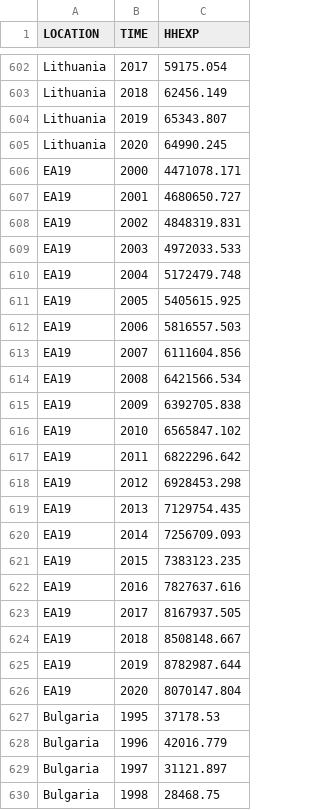
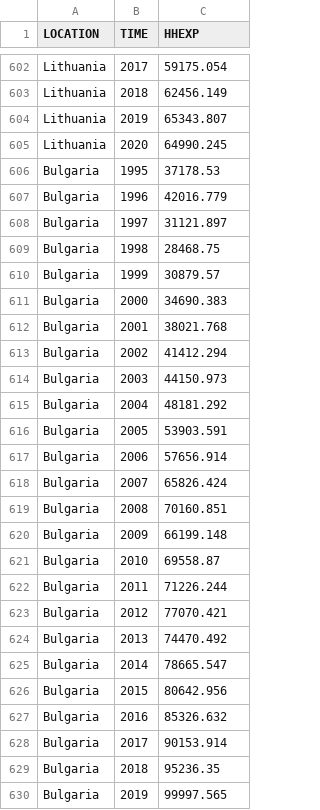
Before and after one commit to talel-nac1809/web, a CSV file: homeExp.csv, drawn as a sheet; only a part is shown, gaps mark what is left out; the shorter side is filled out with more unchanged rows.

Commit message:
Update homeExp.csv

```diff
--- a/homeExp.csv
+++ b/homeExp.csv
@@ -605,23 +605,2 @@ Lithuania,2019,65343.807
 Lithuania,2020,64990.245
-EA19,2000,4471078.171
-EA19,2001,4680650.727
-EA19,2002,4848319.831
-EA19,2003,4972033.533
-EA19,2004,5172479.748
-EA19,2005,5405615.925
-EA19,2006,5816557.503
-EA19,2007,6111604.856
-EA19,2008,6421566.534
-EA19,2009,6392705.838
-EA19,2010,6565847.102
-EA19,2011,6822296.642
-EA19,2012,6928453.298
-EA19,2013,7129754.435
-EA19,2014,7256709.093
-EA19,2015,7383123.235
-EA19,2016,7827637.616
-EA19,2017,8167937.505
-EA19,2018,8508148.667
-EA19,2019,8782987.644
-EA19,2020,8070147.804
 Bulgaria,1995,37178.53
```
